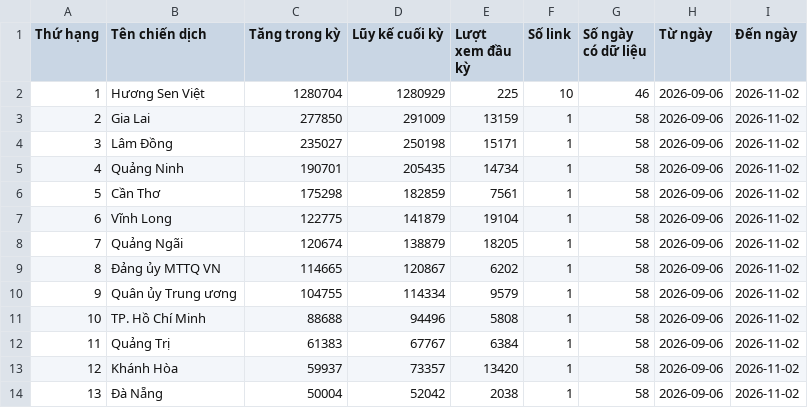
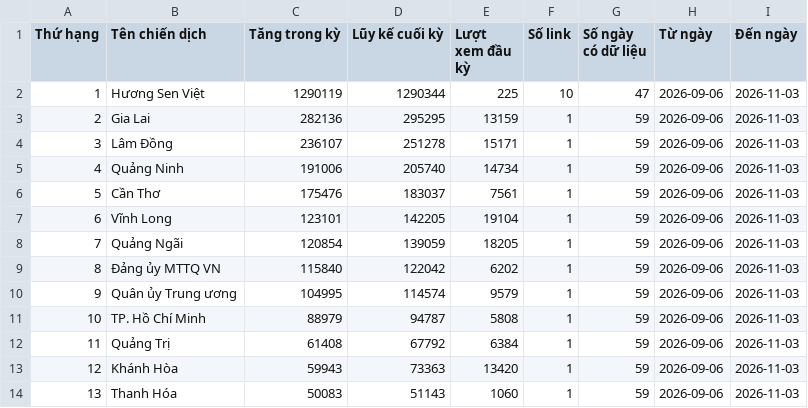
Before and after one commit to phuonglinh-ai/bangtongsaphuychuong, a CSV file: data.csv, drawn as a sheet; only a part is shown; the diff covers the shown part only.

Commit message:
Update data 2026-11-03 09:07

```diff
--- a/data.csv
+++ b/data.csv
@@ -1,14 +1,14 @@
 Thứ hạng,Tên chiến dịch,Tăng trong kỳ,Lũy kế cuối kỳ,Lượt xem đầu kỳ,Số link,Số ngày có dữ liệu,Từ ngày,Đến ngày
-1,Hương Sen Việt,1280704,1280929,225,10,46,2026-09-06,2026-11-02
-2,Gia Lai,277850,291009,13159,1,58,2026-09-06,2026-11-02
-3,Lâm Đồng,235027,250198,15171,1,58,2026-09-06,2026-11-02
-4,Quảng Ninh,190701,205435,14734,1,58,2026-09-06,2026-11-02
-5,Cần Thơ,175298,182859,7561,1,58,2026-09-06,2026-11-02
-6,Vĩnh Long,122775,141879,19104,1,58,2026-09-06,2026-11-02
-7,Quảng Ngãi,120674,138879,18205,1,58,2026-09-06,2026-11-02
-8,Đảng ủy MTTQ VN,114665,120867,6202,1,58,2026-09-06,2026-11-02
-9,Quân ủy Trung ương,104755,114334,9579,1,58,2026-09-06,2026-11-02
-10,TP. Hồ Chí Minh,88688,94496,5808,1,58,2026-09-06,2026-11-02
-11,Quảng Trị,61383,67767,6384,1,58,2026-09-06,2026-11-02
-12,Khánh Hòa,59937,73357,13420,1,58,2026-09-06,2026-11-02
-13,Đà Nẵng,50004,52042,2038,1,58,2026-09-06,2026-11-02
+1,Hương Sen Việt,1290119,1290344,225,10,47,2026-09-06,2026-11-03
+2,Gia Lai,282136,295295,13159,1,59,2026-09-06,2026-11-03
+3,Lâm Đồng,236107,251278,15171,1,59,2026-09-06,2026-11-03
+4,Quảng Ninh,191006,205740,14734,1,59,2026-09-06,2026-11-03
+5,Cần Thơ,175476,183037,7561,1,59,2026-09-06,2026-11-03
+6,Vĩnh Long,123101,142205,19104,1,59,2026-09-06,2026-11-03
+7,Quảng Ngãi,120854,139059,18205,1,59,2026-09-06,2026-11-03
+8,Đảng ủy MTTQ VN,115840,122042,6202,1,59,2026-09-06,2026-11-03
+9,Quân ủy Trung ương,104995,114574,9579,1,59,2026-09-06,2026-11-03
+10,TP. Hồ Chí Minh,88979,94787,5808,1,59,2026-09-06,2026-11-03
+11,Quảng Trị,61408,67792,6384,1,59,2026-09-06,2026-11-03
+12,Khánh Hòa,59943,73363,13420,1,59,2026-09-06,2026-11-03
+13,Thanh Hóa,50083,51143,1060,1,59,2026-09-06,2026-11-03
```
Also changed, not shown: 116 edited cells elsewhere in this file, data-daily.csv.
